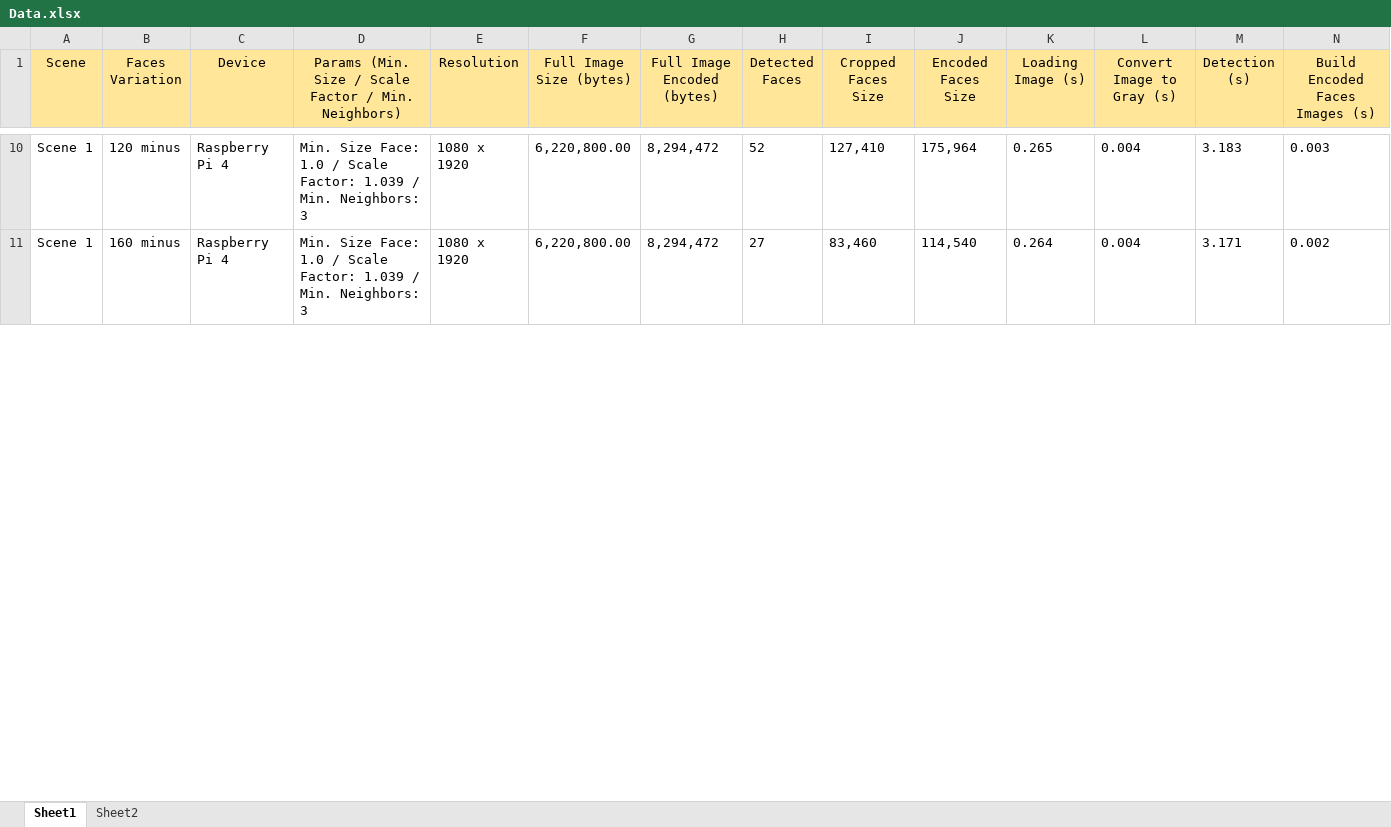
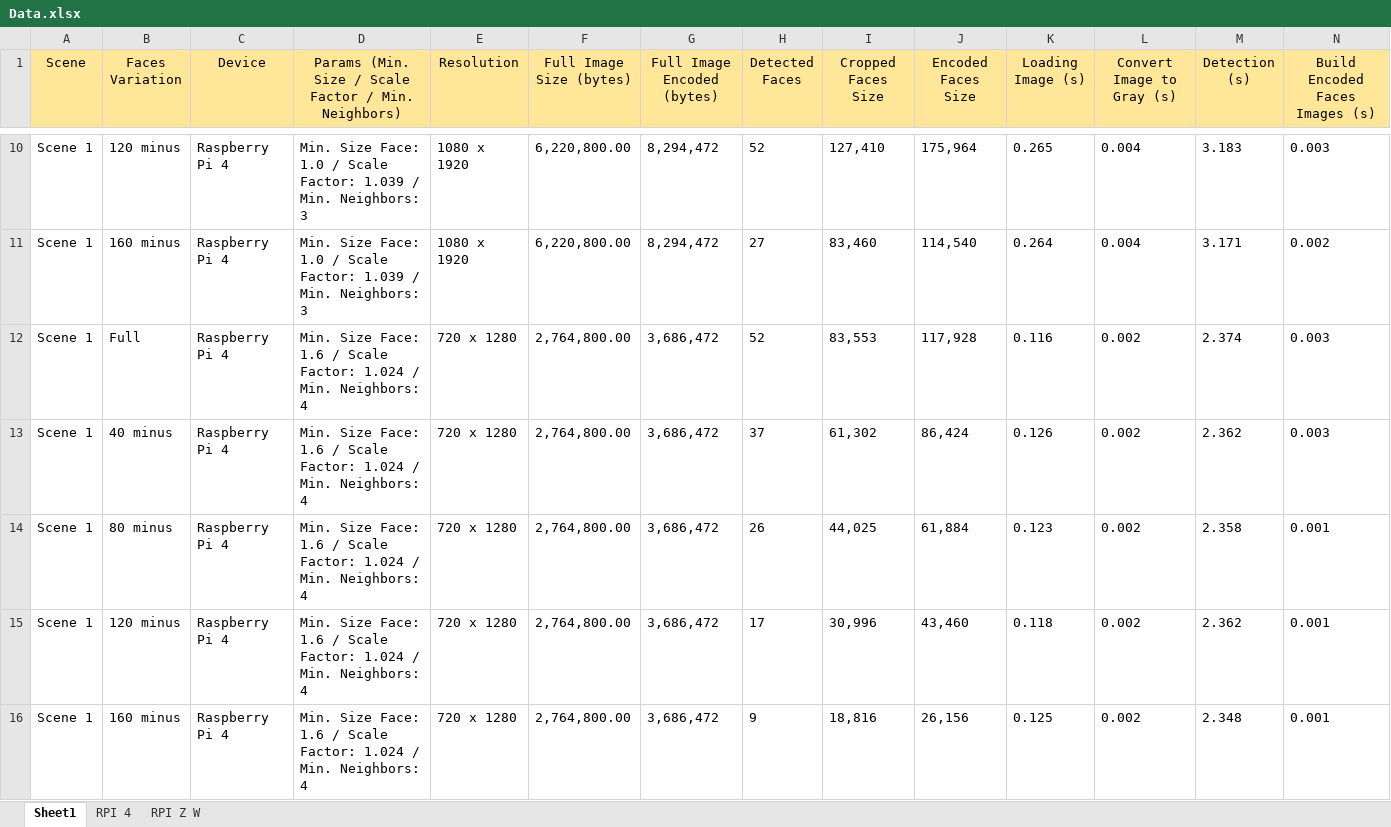
Before and after one commit to conradoad/tcc_ceca_ifes, an Excel workbook: Data.xlsx, sheet Sheet1, drawn as a sheet; only a part is shown, gaps mark what is left out; values as stored, in another font and other column widths than the file's, no borders; rows hold the shown columns only; the diff covers the shown part only; the diff names each change by its address in the sheet, - before the commit and + after, or states it on an @@ line.

```diff
--- a/Data.xlsx (sheet Sheet1)
+++ b/Data.xlsx (sheet Sheet1)
-sheet tab: Sheet2
+sheet tab: RPI 4
+sheet tab: RPI Z W
+row 12: Scene 1 | Full | Raspberry Pi 4 | Min. Size Face: 1.6 / Scale Factor: 1.024 / Min. Neighbors: 4 | 720 x 1280 | 2,764,800.00 | 3,686,472 | 52 | 83,553 | 117,928 | 0.116 | 0.002 | 2.374 | 0.003
+row 13: Scene 1 | 40 minus | Raspberry Pi 4 | Min. Size Face: 1.6 / Scale Factor: 1.024 / Min. Neighbors: 4 | 720 x 1280 | 2,764,800.00 | 3,686,472 | 37 | 61,302 | 86,424 | 0.126 | 0.002 | 2.362 | 0.003
+row 14: Scene 1 | 80 minus | Raspberry Pi 4 | Min. Size Face: 1.6 / Scale Factor: 1.024 / Min. Neighbors: 4 | 720 x 1280 | 2,764,800.00 | 3,686,472 | 26 | 44,025 | 61,884 | 0.123 | 0.002 | 2.358 | 0.001
+row 15: Scene 1 | 120 minus | Raspberry Pi 4 | Min. Size Face: 1.6 / Scale Factor: 1.024 / Min. Neighbors: 4 | 720 x 1280 | 2,764,800.00 | 3,686,472 | 17 | 30,996 | 43,460 | 0.118 | 0.002 | 2.362 | 0.001
+row 16: Scene 1 | 160 minus | Raspberry Pi 4 | Min. Size Face: 1.6 / Scale Factor: 1.024 / Min. Neighbors: 4 | 720 x 1280 | 2,764,800.00 | 3,686,472 | 9 | 18,816 | 26,156 | 0.125 | 0.002 | 2.348 | 0.001
```
Also changed, not shown: 5 added rows and 28 edited cells elsewhere in this sheet, sheet RPI 4, formulas that keep their value, 4 other files.
